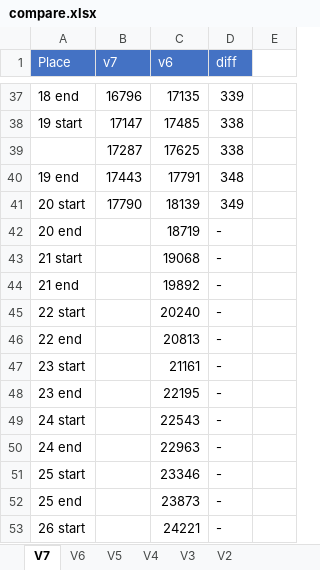
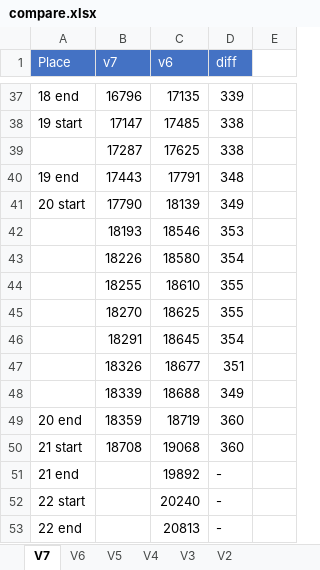
Before and after one commit to adelikat/tas, an Excel workbook: LodeRunner/compare.xlsx, sheet V7, drawn as a sheet; only a part is shown, gaps mark what is left out; the shorter side is filled out with more unchanged rows; values as stored, in another font and other column widths than the file's, no borders; addresses are those after the commit; the diff names each change by its address in the sheet, - before the commit and + after, or states it on an @@ line.

Commit message:
lode runner - lv 20 done - 360 frames ahead

```diff
--- a/LodeRunner/compare.xlsx (sheet V7)
+++ b/LodeRunner/compare.xlsx (sheet V7)
+row 42:  | 18193 | 18546 | 353
+row 43:  | 18226 | 18580 | 354
+row 44:  | 18255 | 18610 | 355
+row 45:  | 18270 | 18625 | 355
+row 46:  | 18291 | 18645 | 354
+row 47:  | 18326 | 18677 | 351
+row 48:  | 18339 | 18688 | 349
-B49 (v7): (empty)
+B49 (v7): 18359
-D49:D50 (diff): -
+D49:D50 (diff): 360
-B50 (v7): (empty)
+B50 (v7): 18708
```
Also changed, not shown: 5 other files.
